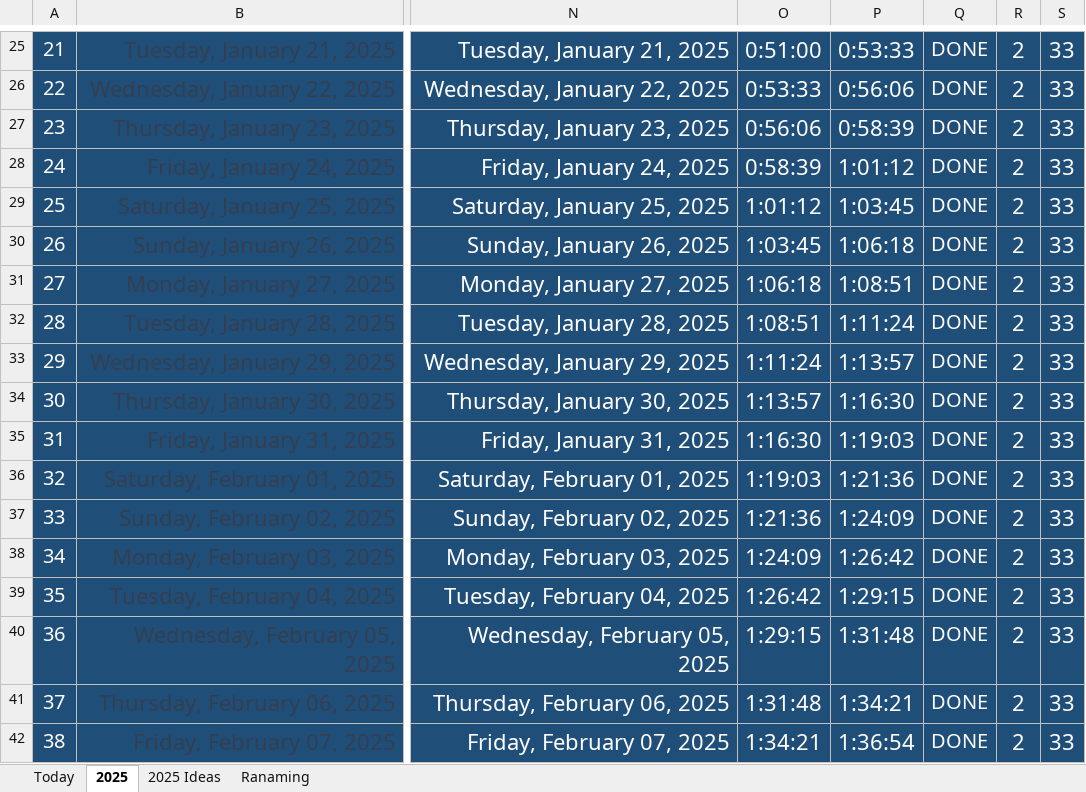
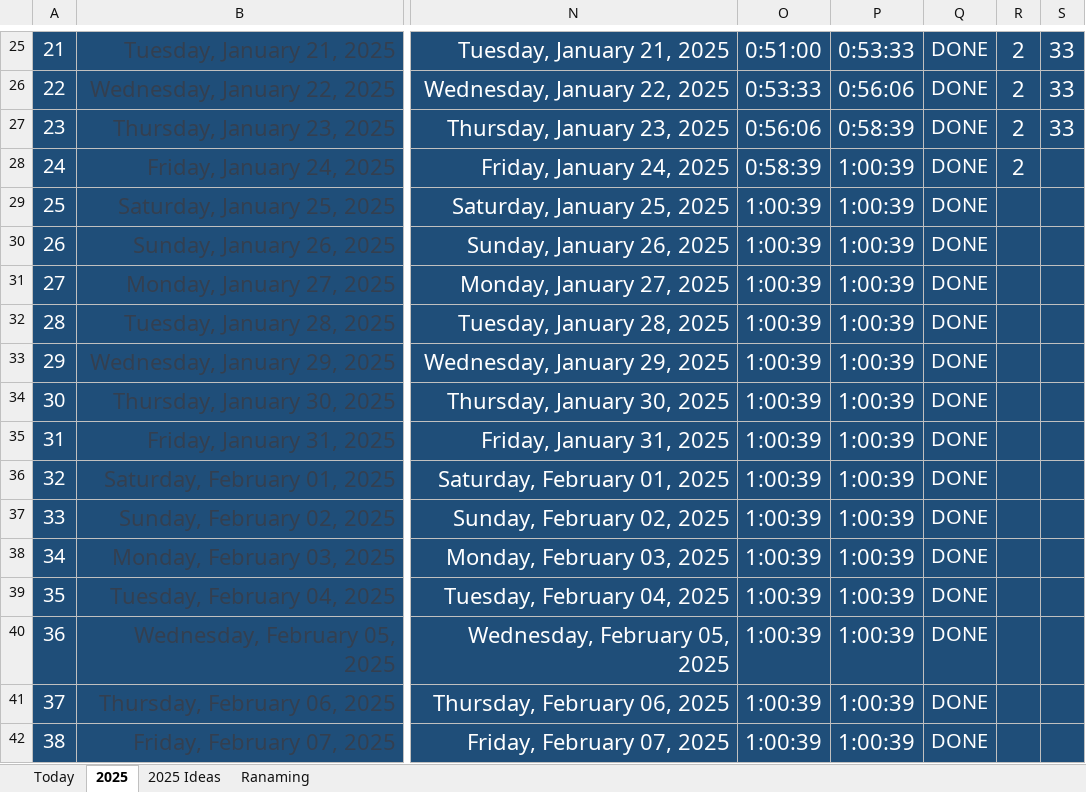
Before and after one commit to Mostafa-El-Masry/My-Calendar, an Excel workbook: 2025 Track.xlsx, sheet 2025, drawn as a sheet; only a part is shown, gaps mark what is left out; values as stored, in another font and other column widths than the file's, no borders; the diff covers the shown part only; the diff names each change by its address in the sheet, - before the commit and + after, or states it on an @@ line.

```diff
--- a/2025 Track.xlsx (sheet 2025)
+++ b/2025 Track.xlsx (sheet 2025)
-P28: 1:01:12
+P28: 1:00:39
-S28:S42: 33
+S28:S42: (empty)
-O29: 1:01:12
+O29: 1:00:39
-P29: 1:03:45
+P29: 1:00:39
-R29:R42: 2
+R29:R42: (empty)
-O30: 1:03:45
+O30: 1:00:39
-P30: 1:06:18
+P30: 1:00:39
-O31: 1:06:18
+O31: 1:00:39
-P31: 1:08:51
+P31: 1:00:39
-O32: 1:08:51
+O32: 1:00:39
-P32: 1:11:24
+P32: 1:00:39
-O33: 1:11:24
+O33: 1:00:39
-P33: 1:13:57
+P33: 1:00:39
-O34: 1:13:57
+O34: 1:00:39
-P34: 1:16:30
+P34: 1:00:39
-O35: 1:16:30
+O35: 1:00:39
-P35: 1:19:03
+P35: 1:00:39
-O36: 1:19:03
+O36: 1:00:39
-P36: 1:21:36
+P36: 1:00:39
-O37: 1:21:36
+O37: 1:00:39
-P37: 1:24:09
+P37: 1:00:39
-O38: 1:24:09
+O38: 1:00:39
-P38: 1:26:42
+P38: 1:00:39
-O39: 1:26:42
+O39: 1:00:39
-P39: 1:29:15
+P39: 1:00:39
-O40: 1:29:15
+O40: 1:00:39
-P40: 1:31:48
+P40: 1:00:39
-O41: 1:31:48
+O41: 1:00:39
-P41: 1:34:21
+P41: 1:00:39
-O42: 1:34:21
+O42: 1:00:39
-P42: 1:36:54
+P42: 1:00:39
```
Also changed, not shown: 789 edited cells elsewhere in this sheet, formulas that keep their value, 4 other files.
